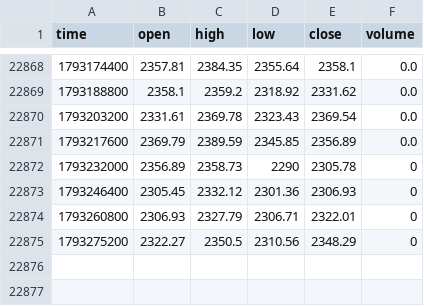
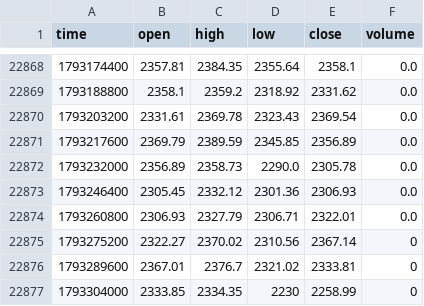
Before and after one commit to jaredbausch-ai/ctzb-data, a CSV file: data/ETH_4H.csv, drawn as a sheet; only a part is shown, gaps mark what is left out.

```diff
--- a/data/ETH_4H.csv
+++ b/data/ETH_4H.csv
@@ -22871,5 +22871,7 @@ time,open,high,low,close,volume
 1793217600,2369.79,2389.59,2345.85,2356.89,0.0
-1793232000,2356.89,2358.73,2290,2305.78,0
-1793246400,2305.45,2332.12,2301.36,2306.93,0
-1793260800,2306.93,2327.79,2306.71,2322.01,0
-1793275200,2322.27,2350.5,2310.56,2348.29,0
+1793232000,2356.89,2358.73,2290.0,2305.78,0.0
+1793246400,2305.45,2332.12,2301.36,2306.93,0.0
+1793260800,2306.93,2327.79,2306.71,2322.01,0.0
+1793275200,2322.27,2370.02,2310.56,2367.14,0
+1793289600,2367.01,2376.7,2321.02,2333.81,0
+1793304000,2333.85,2334.35,2230,2258.99,0
```
Also changed, not shown: data/derivs/BTC_funding_daily.csv, datasets/cards.csv, 27 other files.
